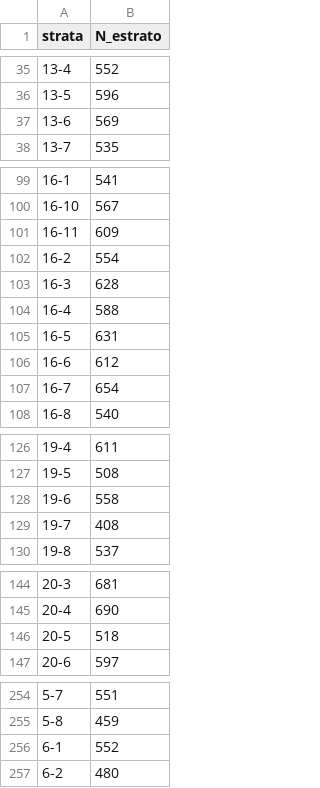
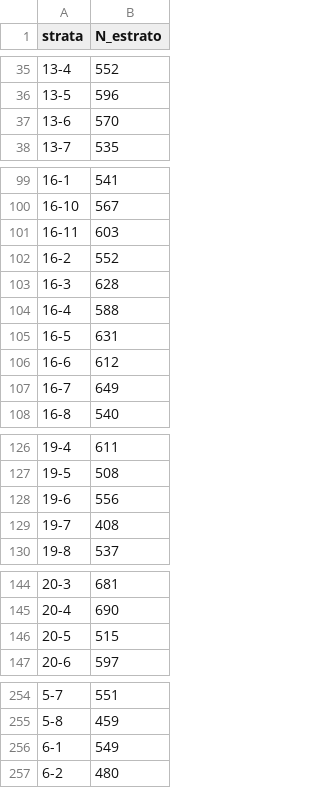
Before and after one commit to cotecora-team-2/quickcountmx, a CSV file: data-raw/stratum_size_nal_2024.csv, drawn as a sheet; only a part is shown, gaps mark what is left out; the diff covers the shown part only.

Commit message:
Update stratum (Distrito Federal) size table for deputies

```diff
--- a/data-raw/stratum_size_nal_2024.csv
+++ b/data-raw/stratum_size_nal_2024.csv
@@ -36,3 +36,3 @@ strata,N_estrato
 13-5,596
-13-6,569
+13-6,570
 13-7,535
@@ -100,4 +100,4 @@ strata,N_estrato
 16-10,567
-16-11,609
-16-2,554
+16-11,603
+16-2,552
 16-3,628
@@ -106,3 +106,3 @@ strata,N_estrato
 16-6,612
-16-7,654
+16-7,649
 16-8,540
@@ -127,3 +127,3 @@ strata,N_estrato
 19-5,508
-19-6,558
+19-6,556
 19-7,408
@@ -145,3 +145,3 @@ strata,N_estrato
 20-4,690
-20-5,518
+20-5,515
 20-6,597
@@ -255,3 +255,3 @@ strata,N_estrato
 5-8,459
-6-1,552
+6-1,549
 6-2,480
```
Also changed, not shown: 1 edited cell elsewhere in this file.
